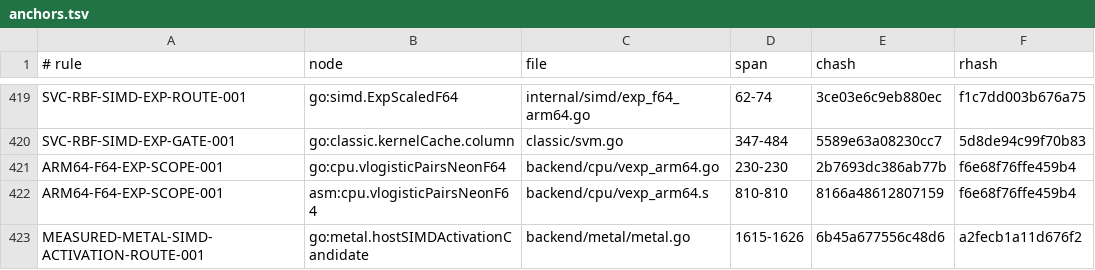
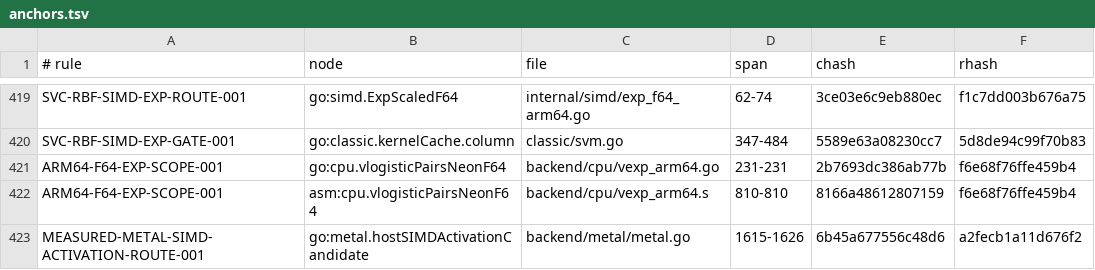
Before and after one commit to jxsl13/goai, a TSV file: .spectackle/anchors.tsv, drawn as a sheet; only a part is shown, gaps mark what is left out; the diff covers the shown part only.

```diff
--- a/.spectackle/anchors.tsv
+++ b/.spectackle/anchors.tsv
@@ -420,3 +420,3 @@ SVC-RBF-SIMD-EXP-ROUTE-001	go:simd.ExpScaledF64	internal/simd/exp_f64_arm64.go	6
 SVC-RBF-SIMD-EXP-GATE-001	go:classic.kernelCache.column	classic/svm.go	347-484	5589e63a08230cc7	5d8de94c99f70b83
-ARM64-F64-EXP-SCOPE-001	go:cpu.vlogisticPairsNeonF64	backend/cpu/vexp_arm64.go	230-230	2b7693dc386ab77b	f6e68f76ffe459b4
+ARM64-F64-EXP-SCOPE-001	go:cpu.vlogisticPairsNeonF64	backend/cpu/vexp_arm64.go	231-231	2b7693dc386ab77b	f6e68f76ffe459b4
 ARM64-F64-EXP-SCOPE-001	asm:cpu.vlogisticPairsNeonF64	backend/cpu/vexp_arm64.s	810-810	8166a48612807159	f6e68f76ffe459b4
```
Also changed, not shown: 23 edited cells elsewhere in this file, 2 other files.
